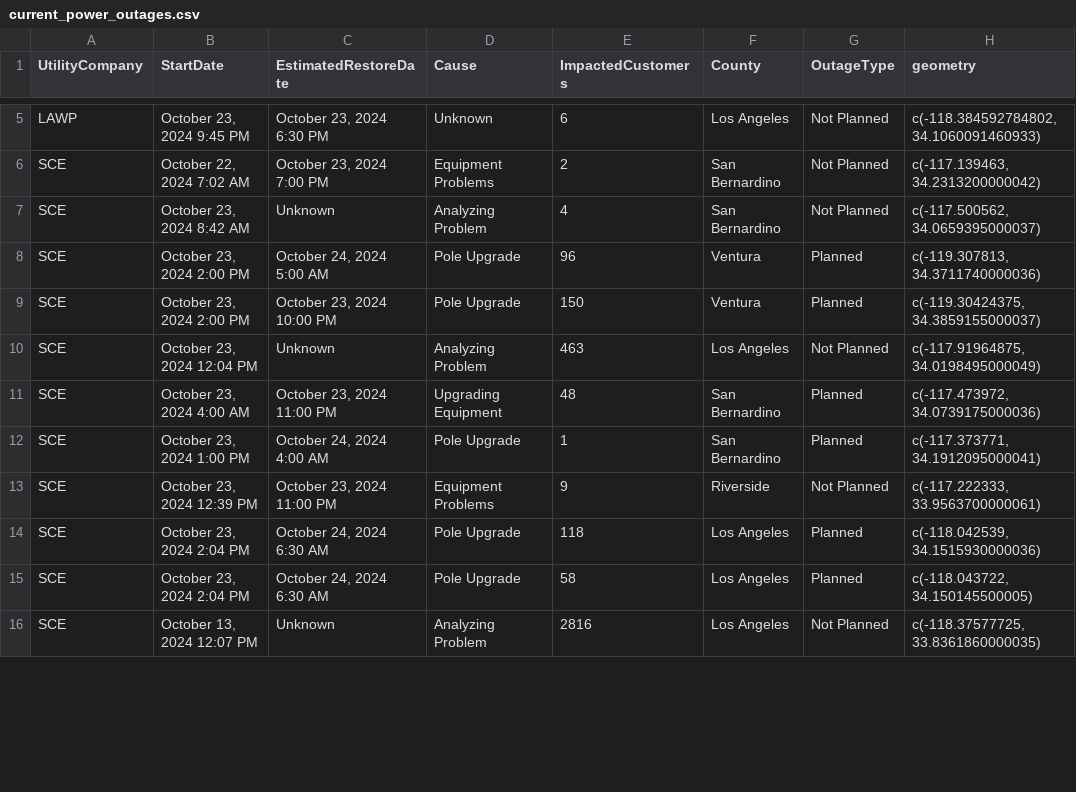
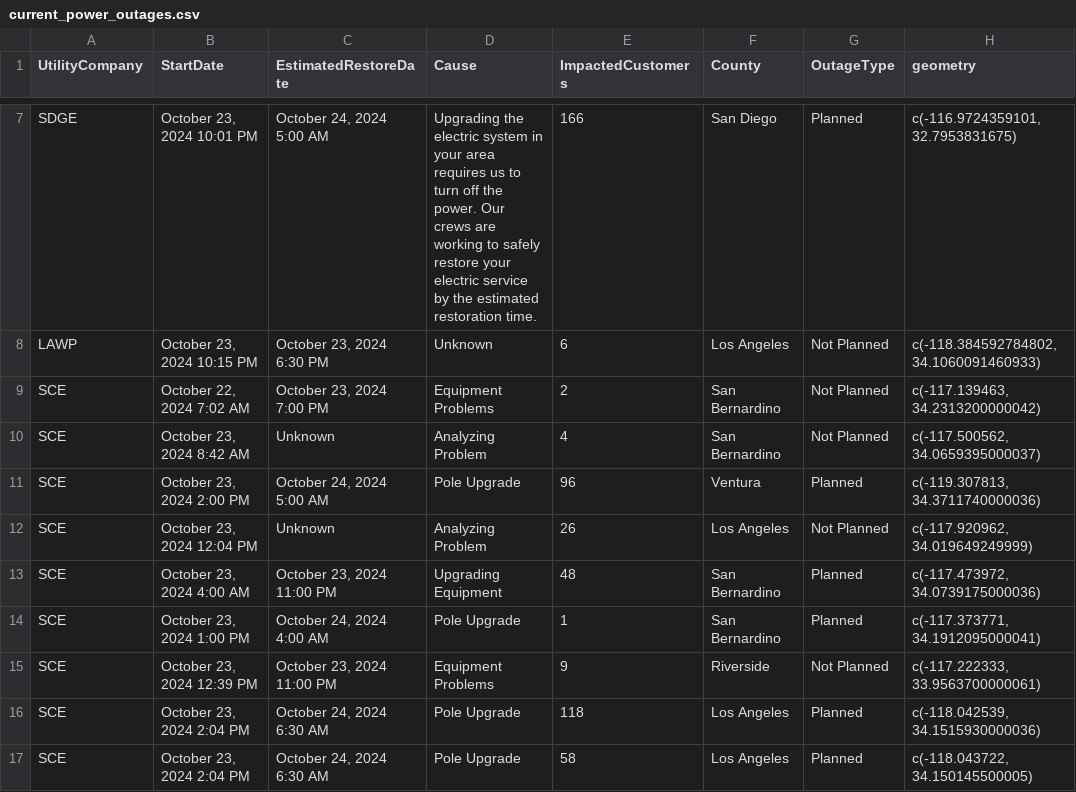
Before and after one commit to abcotvdata/power_outage_tracker, a CSV file: current_power_outages.csv, drawn as a sheet; only a part is shown, gaps mark what is left out; the shorter side is filled out with more unchanged rows; removed rows and columns are numbered as before the commit, all else as after; the diff covers the shown part only; the diff names each change by its address in the sheet, - before the commit and + after, or states it on an @@ line.

```diff
--- a/current_power_outages.csv
+++ b/current_power_outages.csv
+row 7: SDGE | October 23, 2024 10:01 PM | October 24, 2024 5:00 AM | Upgrading the electric system in your area requires us to turn off the power. Our crews are working to safely restore your electric service by the estimated restoration time. | 166 | San Diego | Planned | c(-116.9724359101, 32.7953831675)
-B8 (StartDate): October 23, 2024 9:45 PM
+B8 (StartDate): October 23, 2024 10:15 PM
-row 9: SCE | October 23, 2024 2:00 PM | October 23, 2024 10:00 PM | Pole Upgrade | 150 | Ventura | Planned | c(-119.30424375, 34.3859155000037)
-E12 (ImpactedCustomers): 463
+E12 (ImpactedCustomers): 26
-H12 (geometry): c(-117.91964875, 34.0198495000049)
+H12 (geometry): c(-117.920962, 34.019649249999)
```
Also changed, not shown: 6 added rows, 8 removed rows and 4 edited cells elsewhere in this file, 5 other files.
